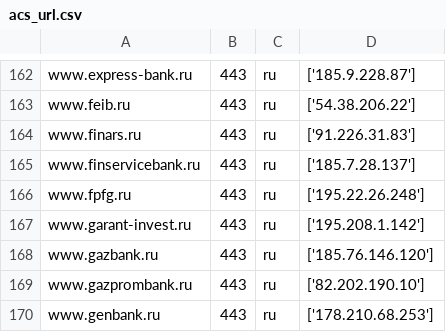
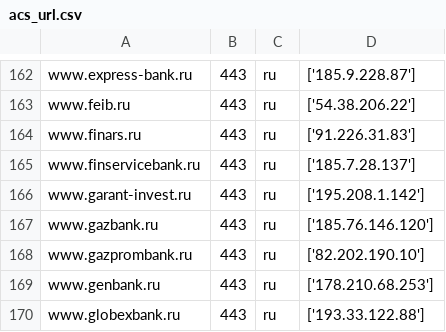
Before and after one commit to ihaskin76/all_banks_ips, a CSV file: acs_url.csv, drawn as a sheet; only a part is shown, gaps mark what is left out; the shorter side is filled out with more unchanged rows.

Commit message:
Update acs_url.csv

```diff
--- a/acs_url.csv
+++ b/acs_url.csv
@@ -165,3 +165,2 @@
 "www.finservicebank.ru","443","ru","['185.7.28.137']"
-"www.fpfg.ru","443","ru","['195.22.26.248']"
 "www.garant-invest.ru","443","ru","['195.208.1.142']"
```
